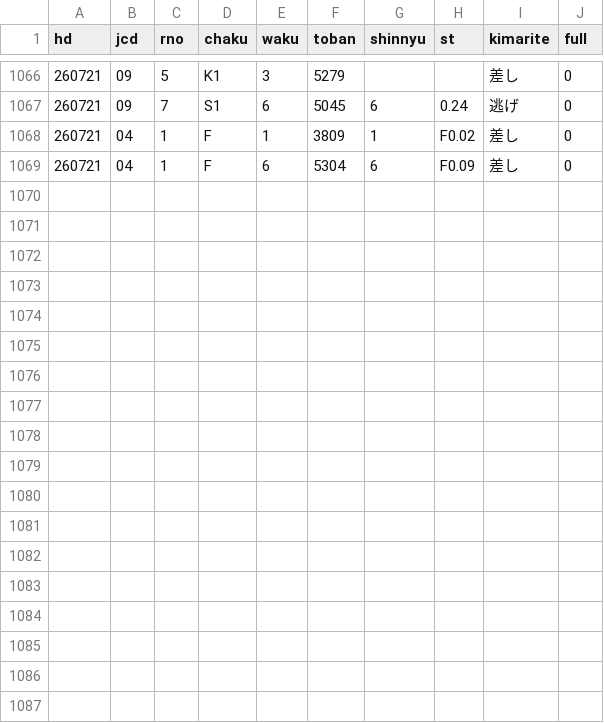
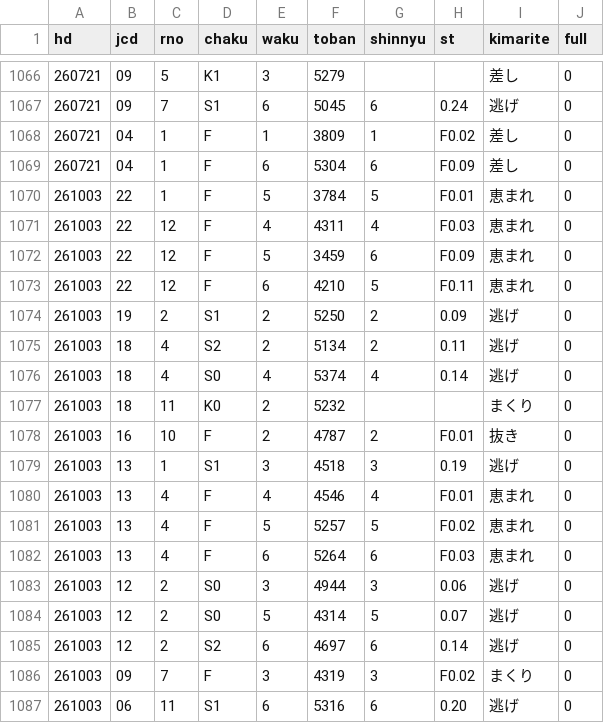
Before and after one commit to abeken1026395/pallas-mercato-7k9, a CSV file: data/senshuCard/kExtra.csv, drawn as a sheet; only a part is shown, gaps mark what is left out.

Commit message:
auto: 選手カード Kファイルの追記 (data/senshuCard/kExtra.csv)

```diff
--- a/data/senshuCard/kExtra.csv
+++ b/data/senshuCard/kExtra.csv
@@ -1069 +1069,19 @@ hd,jcd,rno,chaku,waku,toban,shinnyu,st,kimarite,full
 260721,04,1,F,6,5304,6,F0.09,差し,0
+261003,22,1,F,5,3784,5,F0.01,恵まれ,0
+261003,22,12,F,4,4311,4,F0.03,恵まれ,0
+261003,22,12,F,5,3459,6,F0.09,恵まれ,0
+261003,22,12,F,6,4210,5,F0.11,恵まれ,0
+261003,19,2,S1,2,5250,2,0.09,逃げ,0
+261003,18,4,S2,2,5134,2,0.11,逃げ,0
+261003,18,4,S0,4,5374,4,0.14,逃げ,0
+261003,18,11,K0,2,5232,,,まくり,0
+261003,16,10,F,2,4787,2,F0.01,抜き,0
+261003,13,1,S1,3,4518,3,0.19,逃げ,0
+261003,13,4,F,4,4546,4,F0.01,恵まれ,0
+261003,13,4,F,5,5257,5,F0.02,恵まれ,0
+261003,13,4,F,6,5264,6,F0.03,恵まれ,0
+261003,12,2,S0,3,4944,3,0.06,逃げ,0
+261003,12,2,S0,5,4314,5,0.07,逃げ,0
+261003,12,2,S2,6,4697,6,0.14,逃げ,0
+261003,09,7,F,3,4319,3,F0.02,まくり,0
+261003,06,11,S1,6,5316,6,0.20,逃げ,0
```
